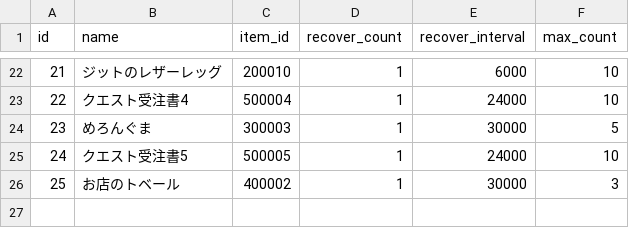
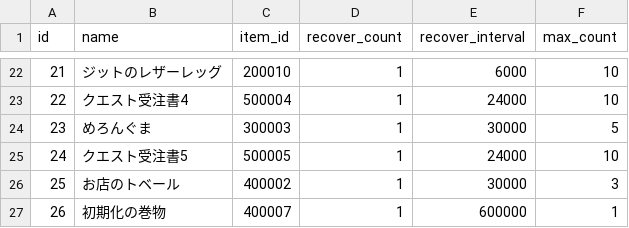
Before and after one commit to sukesan1984/agrarian, a CSV file: master/Resource.csv, drawn as a sheet; only a part is shown, gaps mark what is left out; the diff names each change by its address in the sheet, - before the commit and + after, or states it on an @@ line.

Commit message:
初期化の巻物を最初の待ちに並べる

```diff
--- a/master/Resource.csv
+++ b/master/Resource.csv
+row 27: 26 | 初期化の巻物 | 400007 | 1 | 600000 | 1
```
Also changed, not shown: master/Showcase.csv.
